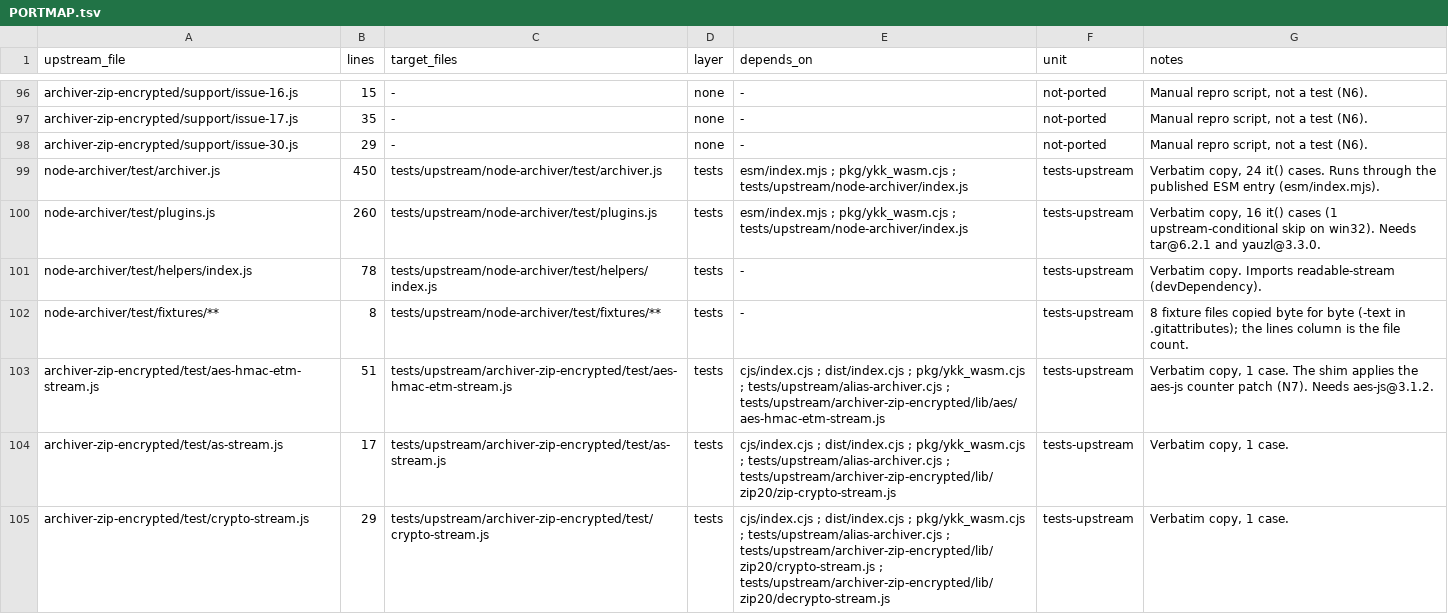
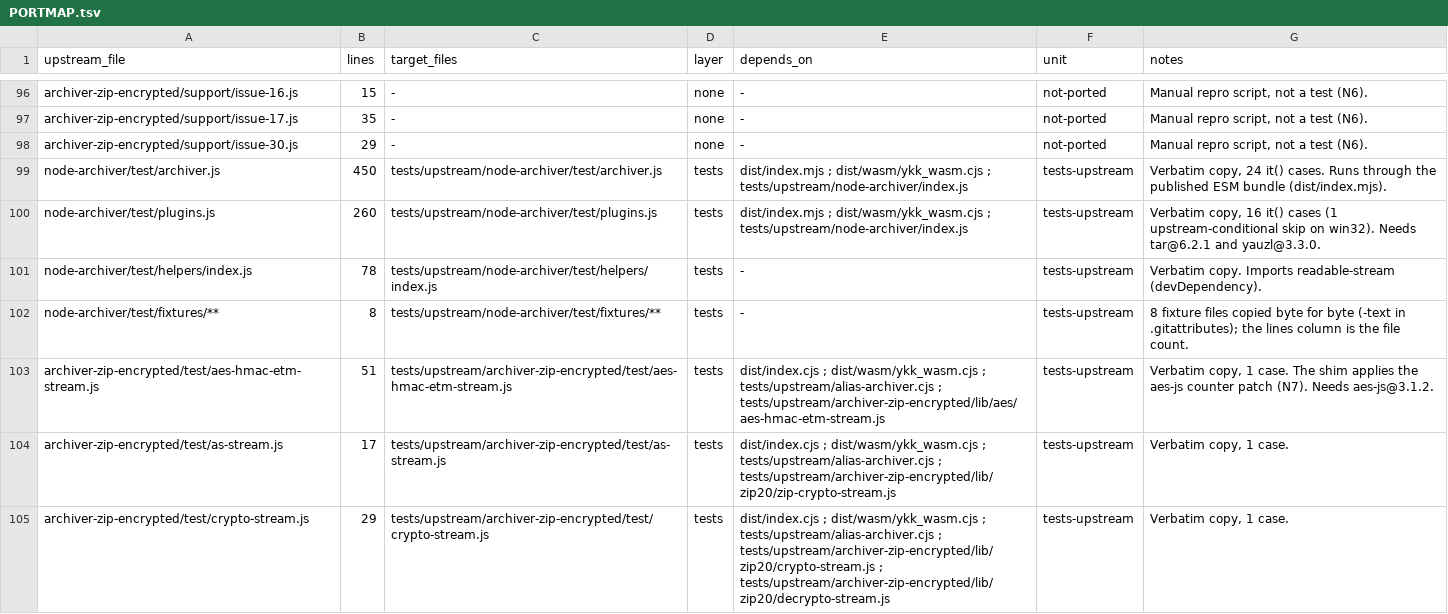
Before and after one commit to thilllon/archiver-wasm, a TSV file: PORTMAP.tsv, drawn as a sheet; only a part is shown, gaps mark what is left out; the diff covers the shown part only.

```diff
--- a/PORTMAP.tsv
+++ b/PORTMAP.tsv
@@ -98,8 +98,8 @@ archiver-zip-encrypted/support/issue-17.js	35	-	none	-	not-ported	Manual repro s
 archiver-zip-encrypted/support/issue-30.js	29	-	none	-	not-ported	Manual repro script, not a test (N6).
-node-archiver/test/archiver.js	450	tests/upstream/node-archiver/test/archiver.js	tests	esm/index.mjs ; pkg/ykk_wasm.cjs ; tests/upstream/node-archiver/index.js	tests-upstream	Verbatim copy, 24 it() cases. Runs through the published ESM entry (esm/index.mjs).
-node-archiver/test/plugins.js	260	tests/upstream/node-archiver/test/plugins.js	tests	esm/index.mjs ; pkg/ykk_wasm.cjs ; tests/upstream/node-archiver/index.js	tests-upstream	Verbatim copy, 16 it() cases (1 upstream-conditional skip on win32). Needs tar@6.2.1 and yauzl@3.3.0.
+node-archiver/test/archiver.js	450	tests/upstream/node-archiver/test/archiver.js	tests	dist/index.mjs ; dist/wasm/ykk_wasm.cjs ; tests/upstream/node-archiver/index.js	tests-upstream	Verbatim copy, 24 it() cases. Runs through the published ESM bundle (dist/index.mjs).
+node-archiver/test/plugins.js	260	tests/upstream/node-archiver/test/plugins.js	tests	dist/index.mjs ; dist/wasm/ykk_wasm.cjs ; tests/upstream/node-archiver/index.js	tests-upstream	Verbatim copy, 16 it() cases (1 upstream-conditional skip on win32). Needs tar@6.2.1 and yauzl@3.3.0.
 node-archiver/test/helpers/index.js	78	tests/upstream/node-archiver/test/helpers/index.js	tests	-	tests-upstream	Verbatim copy. Imports readable-stream (devDependency).
 node-archiver/test/fixtures/**	8	tests/upstream/node-archiver/test/fixtures/**	tests	-	tests-upstream	8 fixture files copied byte for byte (-text in .gitattributes); the lines column is the file count.
-archiver-zip-encrypted/test/aes-hmac-etm-stream.js	51	tests/upstream/archiver-zip-encrypted/test/aes-hmac-etm-stream.js	tests	cjs/index.cjs ; dist/index.cjs ; pkg/ykk_wasm.cjs ; tests/upstream/alias-archiver.cjs ; tests/upstream/archiver-zip-encrypted/lib/aes/aes-hmac-etm-stream.js	tests-upstream	Verbatim copy, 1 case. The shim applies the aes-js counter patch (N7). Needs aes-js@3.1.2.
-archiver-zip-encrypted/test/as-stream.js	17	tests/upstream/archiver-zip-encrypted/test/as-stream.js	tests	cjs/index.cjs ; dist/index.cjs ; pkg/ykk_wasm.cjs ; tests/upstream/alias-archiver.cjs ; tests/upstream/archiver-zip-encrypted/lib/zip20/zip-crypto-stream.js	tests-upstream	Verbatim copy, 1 case.
-archiver-zip-encrypted/test/crypto-stream.js	29	tests/upstream/archiver-zip-encrypted/test/crypto-stream.js	tests	cjs/index.cjs ; dist/index.cjs ; pkg/ykk_wasm.cjs ; tests/upstream/alias-archiver.cjs ; tests/upstream/archiver-zip-encrypted/lib/zip20/crypto-stream.js ; tests/upstream/archiver-zip-encrypted/lib/zip20/decrypto-stream.js	tests-upstream	Verbatim copy, 1 case.
+archiver-zip-encrypted/test/aes-hmac-etm-stream.js	51	tests/upstream/archiver-zip-encrypted/test/aes-hmac-etm-stream.js	tests	dist/index.cjs ; dist/wasm/ykk_wasm.cjs ; tests/upstream/alias-archiver.cjs ; tests/upstream/archiver-zip-encrypted/lib/aes/aes-hmac-etm-stream.js	tests-upstream	Verbatim copy, 1 case. The shim applies the aes-js counter patch (N7). Needs aes-js@3.1.2.
+archiver-zip-encrypted/test/as-stream.js	17	tests/upstream/archiver-zip-encrypted/test/as-stream.js	tests	dist/index.cjs ; dist/wasm/ykk_wasm.cjs ; tests/upstream/alias-archiver.cjs ; tests/upstream/archiver-zip-encrypted/lib/zip20/zip-crypto-stream.js	tests-upstream	Verbatim copy, 1 case.
+archiver-zip-encrypted/test/crypto-stream.js	29	tests/upstream/archiver-zip-encrypted/test/crypto-stream.js	tests	dist/index.cjs ; dist/wasm/ykk_wasm.cjs ; tests/upstream/alias-archiver.cjs ; tests/upstream/archiver-zip-encrypted/lib/zip20/crypto-stream.js ; tests/upstream/archiver-zip-encrypted/lib/zip20/decrypto-stream.js	tests-upstream	Verbatim copy, 1 case.
```
Also changed, not shown: 7 edited cells elsewhere in this file, BEHAVIORS.tsv, 27 other files.
